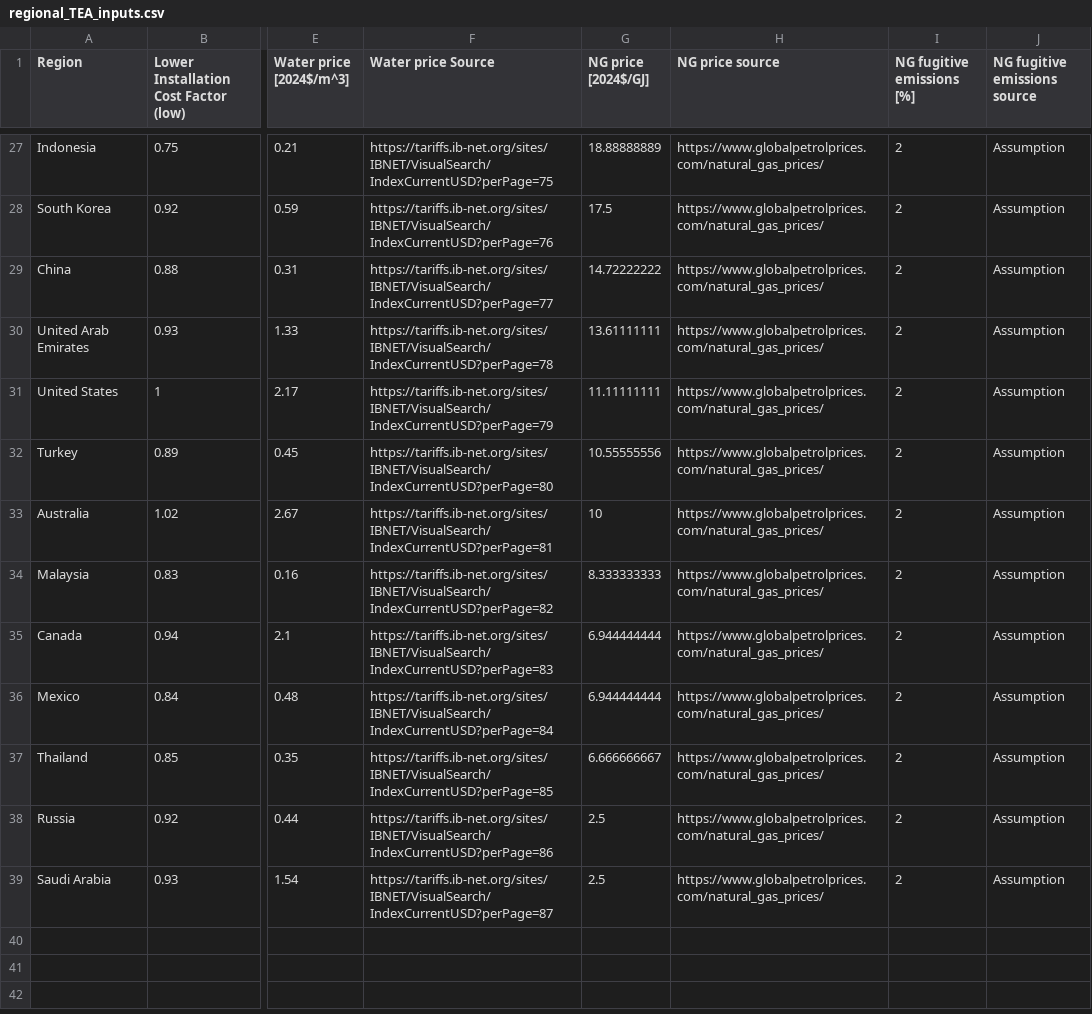
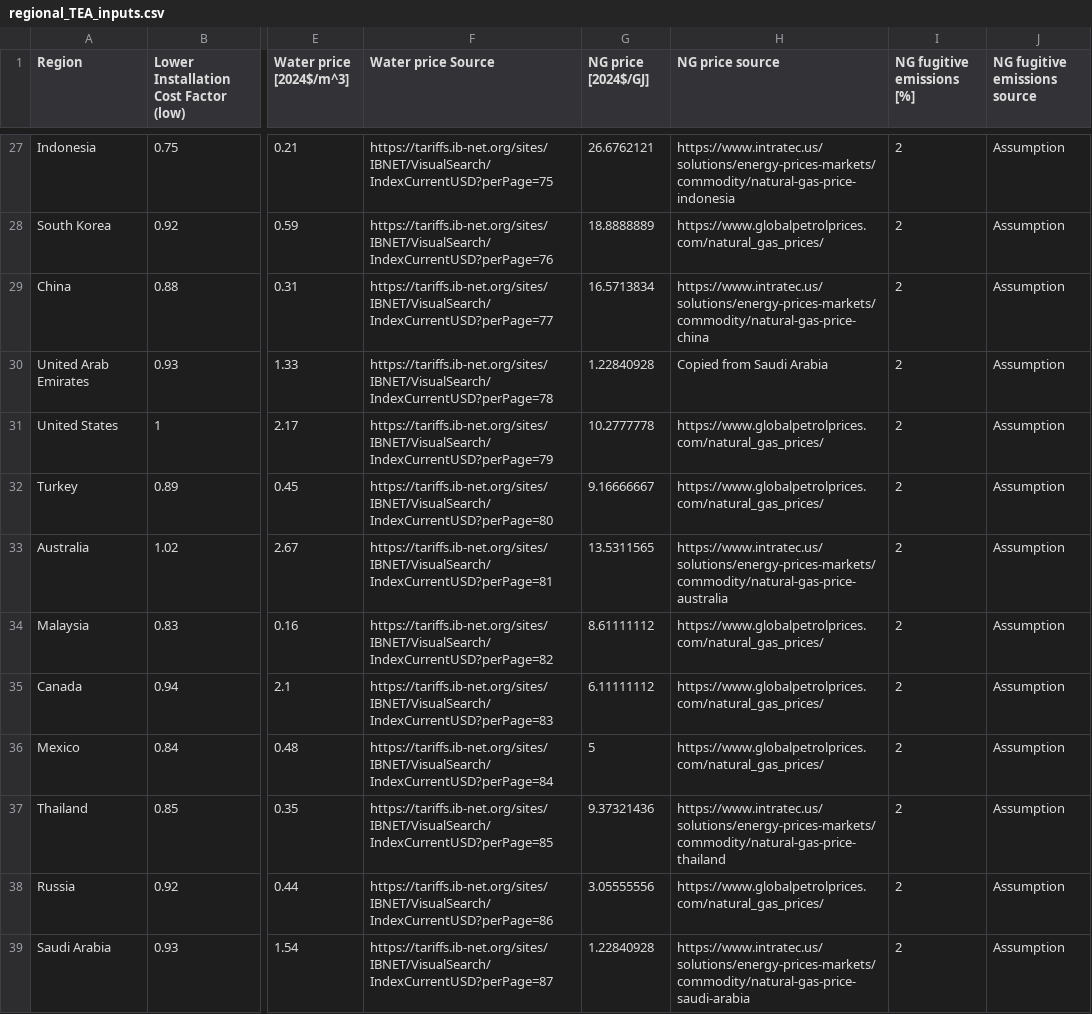
Before and after one commit to mcsc-impact-climate/MIT_NavigaTE_inputs, a CSV file: input_fuel_pathway_data/regional_TEA_inputs.csv, drawn as a sheet; only a part is shown, gaps mark what is left out; the diff covers the shown part only; the diff names each change by its address in the sheet, - before the commit and + after, or states it on an @@ line.

Commit message:
Updated natural gas prices

```diff
--- a/input_fuel_pathway_data/regional_TEA_inputs.csv
+++ b/input_fuel_pathway_data/regional_TEA_inputs.csv
-G27 (NG price [2024$/GJ]): 18.88888889
+G27 (NG price [2024$/GJ]): 26.6762121
-H27 (NG price source): https://www.globalpetrolprices.com/natural_gas_prices/
+H27 (NG price source): https://www.intratec.us/solutions/energy-prices-markets/commodity/natural-gas-price-indonesia
-G28 (NG price [2024$/GJ]): 17.5
+G28 (NG price [2024$/GJ]): 18.8888889
-G29 (NG price [2024$/GJ]): 14.72222222
+G29 (NG price [2024$/GJ]): 16.5713834
-H29 (NG price source): https://www.globalpetrolprices.com/natural_gas_prices/
+H29 (NG price source): https://www.intratec.us/solutions/energy-prices-markets/commodity/natural-gas-price-china
-G30 (NG price [2024$/GJ]): 13.61111111
+G30 (NG price [2024$/GJ]): 1.22840928
-H30 (NG price source): https://www.globalpetrolprices.com/natural_gas_prices/
+H30 (NG price source): Copied from Saudi Arabia
-G31 (NG price [2024$/GJ]): 11.11111111
+G31 (NG price [2024$/GJ]): 10.2777778
-G32 (NG price [2024$/GJ]): 10.55555556
+G32 (NG price [2024$/GJ]): 9.16666667
-G33 (NG price [2024$/GJ]): 10
+G33 (NG price [2024$/GJ]): 13.5311565
-H33 (NG price source): https://www.globalpetrolprices.com/natural_gas_prices/
+H33 (NG price source): https://www.intratec.us/solutions/energy-prices-markets/commodity/natural-gas-price-australia
-G34 (NG price [2024$/GJ]): 8.333333333
+G34 (NG price [2024$/GJ]): 8.61111112
-G35 (NG price [2024$/GJ]): 6.944444444
+G35 (NG price [2024$/GJ]): 6.11111112
-G36 (NG price [2024$/GJ]): 6.944444444
+G36 (NG price [2024$/GJ]): 5
-G37 (NG price [2024$/GJ]): 6.666666667
+G37 (NG price [2024$/GJ]): 9.37321436
-H37 (NG price source): https://www.globalpetrolprices.com/natural_gas_prices/
+H37 (NG price source): https://www.intratec.us/solutions/energy-prices-markets/commodity/natural-gas-price-thailand
-G38 (NG price [2024$/GJ]): 2.5
+G38 (NG price [2024$/GJ]): 3.05555556
-G39 (NG price [2024$/GJ]): 2.5
+G39 (NG price [2024$/GJ]): 1.22840928
-H39 (NG price source): https://www.globalpetrolprices.com/natural_gas_prices/
+H39 (NG price source): https://www.intratec.us/solutions/energy-prices-markets/commodity/natural-gas-price-saudi-arabia
```
Also changed, not shown: 31 edited cells elsewhere in this file.
